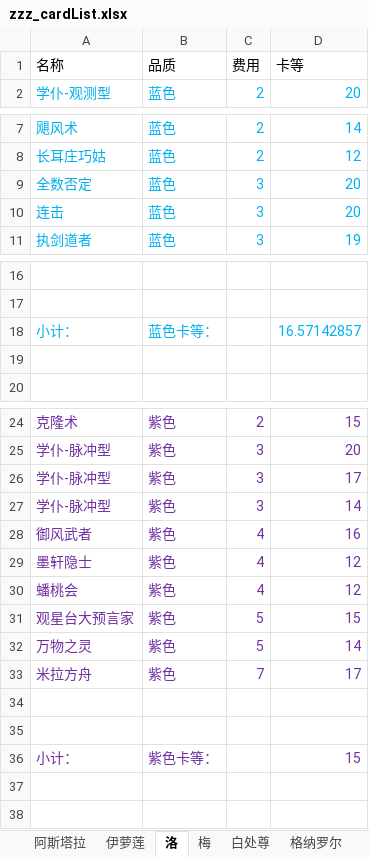
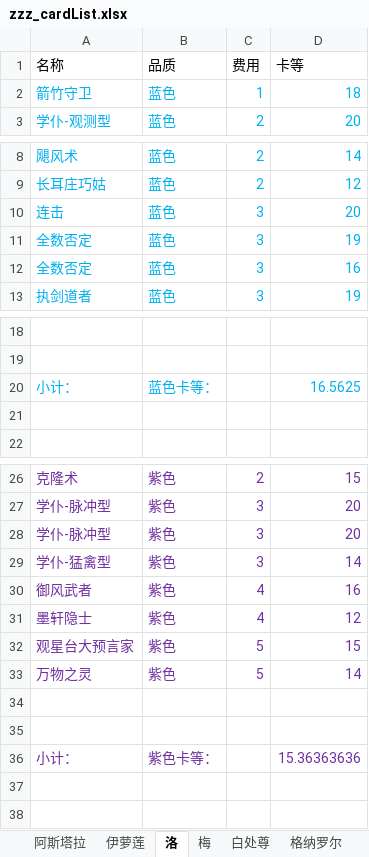
Before and after one commit to XTsuola/keyuanWeb, an Excel workbook: src/utils/sxsyzlzq/zzz_cardList.xlsx, sheet 洛, drawn as a sheet; only a part is shown, gaps mark what is left out; values as stored, in another font and other column widths than the file's, no borders; removed rows and columns are numbered as before the commit, all else as after; the diff covers the shown part only; the diff names each change by its address in the sheet, - before the commit and + after, or states it on an @@ line.

```diff
--- a/src/utils/sxsyzlzq/zzz_cardList.xlsx (sheet 洛)
+++ b/src/utils/sxsyzlzq/zzz_cardList.xlsx (sheet 洛)
+row 2: 箭竹守卫 | 蓝色 | 1 | 18
-row 9: 全数否定 | 蓝色 | 3 | 20
+row 11: 全数否定 | 蓝色 | 3 | 19
+row 12: 全数否定 | 蓝色 | 3 | 16
-D20 (卡等): 16.57142857
+D20 (卡等): 16.5625
-D28 (卡等): 17
+D28 (卡等): 20
-A29 (名称): 学仆-脉冲型
+A29 (名称): 学仆-猛禽型
-row 30: 蟠桃会 | 紫色 | 4 | 12
-row 33: 米拉方舟 | 紫色 | 7 | 17
-D36 (卡等): 15
+D36 (卡等): 15.36363636
```
Also changed, not shown: 1 edited cell elsewhere in this sheet, sheet 阿斯塔拉, sheet 白处尊, sheet 伊萝莲, sheet 梅, sheet 隐秘, sheet 禅意, 1 more sheet, 17 other files.
